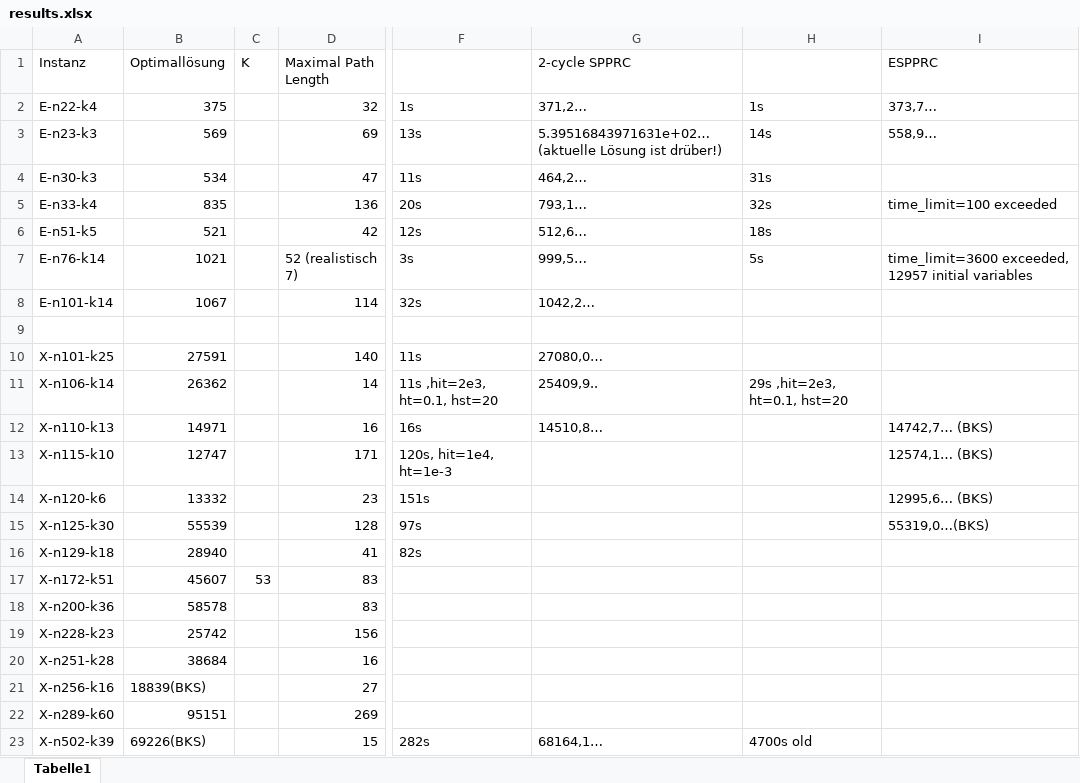
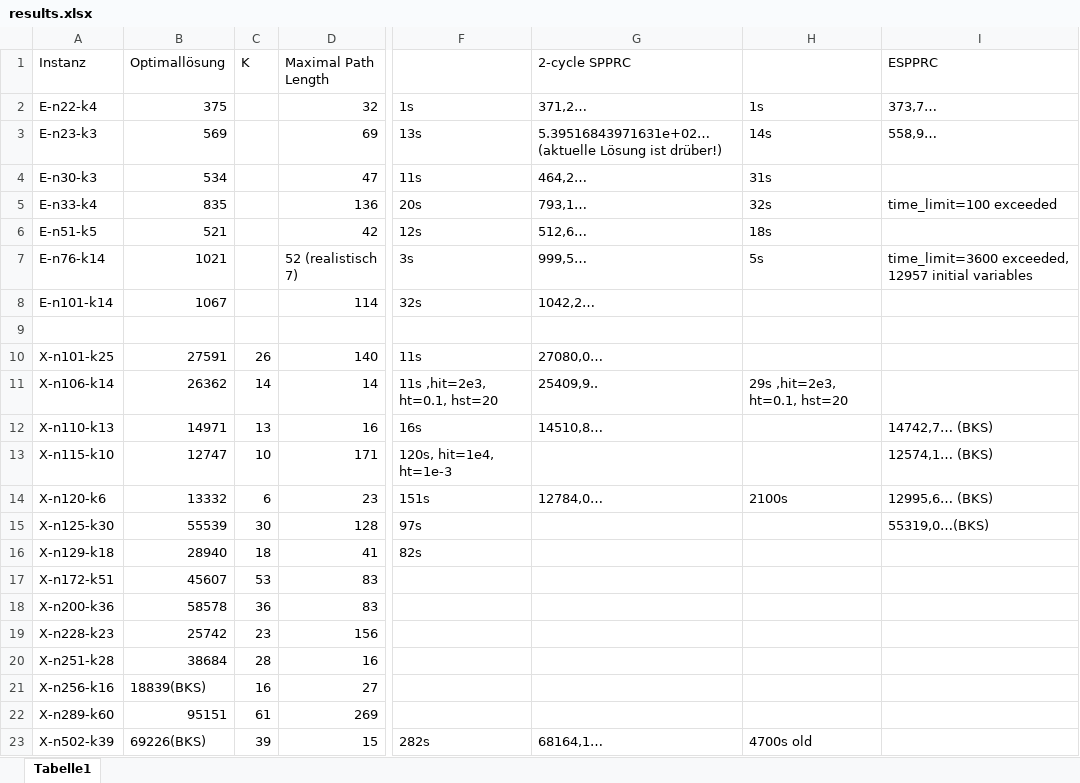
Before and after one commit to habanzu/cvrp, an Excel workbook: results.xlsx, sheet Tabelle1, drawn as a sheet; only a part is shown, gaps mark what is left out; values as stored, in another font and other column widths than the file's, no borders; the diff names each change by its address in the sheet, - before the commit and + after, or states it on an @@ line.

Commit message:
Add new results

```diff
--- a/results.xlsx (sheet Tabelle1)
+++ b/results.xlsx (sheet Tabelle1)
-C10 (K): (empty)
+C10 (K): 26
-C11 (K): (empty)
+C11 (K): 14
-C12 (K): (empty)
+C12 (K): 13
-C13 (K): (empty)
+C13 (K): 10
-C14 (K): (empty)
+C14 (K): 6
-G14 (2-cycle SPPRC): (empty)
+G14 (2-cycle SPPRC): 12784,0…
-H14: (empty)
+H14: 2100s
-C15 (K): (empty)
+C15 (K): 30
-C16 (K): (empty)
+C16 (K): 18
-C18 (K): (empty)
+C18 (K): 36
-C19 (K): (empty)
+C19 (K): 23
-C20 (K): (empty)
+C20 (K): 28
-C21 (K): (empty)
+C21 (K): 16
-C22 (K): (empty)
+C22 (K): 61
-C23 (K): (empty)
+C23 (K): 39
```
Also changed, not shown: 2 other files.
